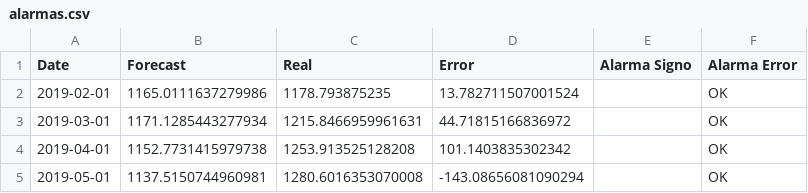
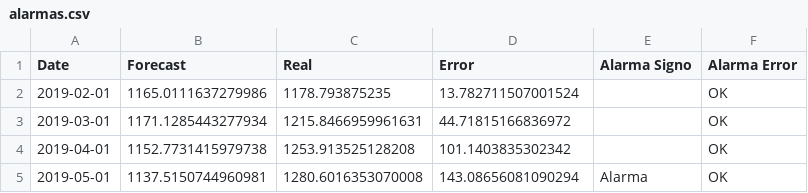
Before and after one commit to davidrivera62/Monitoring, a CSV file: alarmas.csv, drawn as a sheet.

```diff
--- a/alarmas.csv
+++ b/alarmas.csv
@@ -4,2 +4,2 @@ Date,Forecast,Real,Error,Alarma Signo,Alarma Error
 2019-04-01,1152.7731415979738,1253.913525128208,101.1403835302342,,OK
-2019-05-01,1137.5150744960981,1280.6016353070008,-143.08656081090294,,OK
+2019-05-01,1137.5150744960981,1280.6016353070008,143.08656081090294,Alarma,OK
```
Also changed, not shown: 6 other files.
